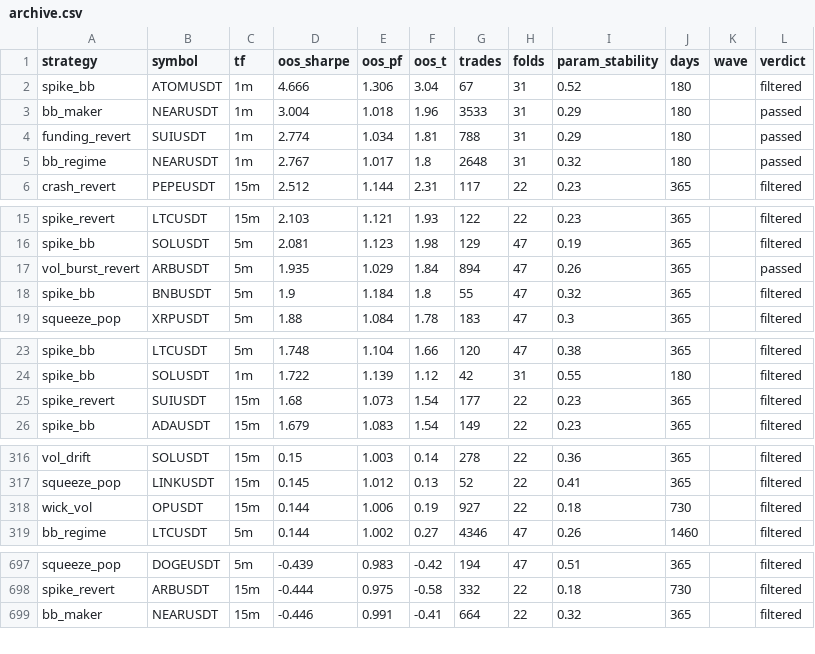
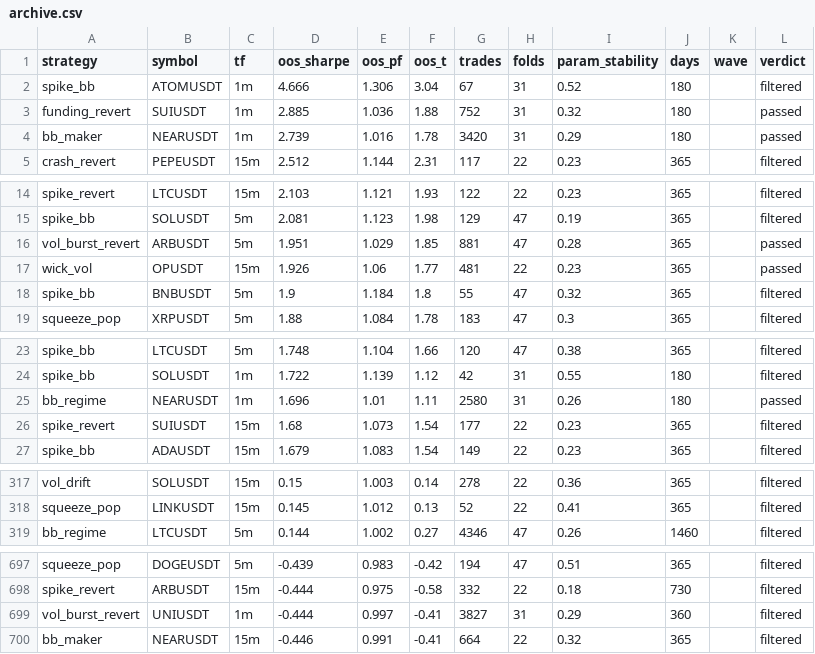
Before and after one commit to davletovaalmira11-creator/scalp-lab-pro, a CSV file: engines/scalp/reports/archive.csv, drawn as a sheet; only a part is shown, gaps mark what is left out; the diff covers the shown part only.

```diff
--- a/engines/scalp/reports/archive.csv
+++ b/engines/scalp/reports/archive.csv
@@ -2,5 +2,4 @@ strategy,symbol,tf,oos_sharpe,oos_pf,oos_t,trades,folds,param_stability,days,wav
 spike_bb,ATOMUSDT,1m,4.666,1.306,3.04,67,31,0.52,180,,filtered
-bb_maker,NEARUSDT,1m,3.004,1.018,1.96,3533,31,0.29,180,,passed
-funding_revert,SUIUSDT,1m,2.774,1.034,1.81,788,31,0.29,180,,passed
-bb_regime,NEARUSDT,1m,2.767,1.017,1.8,2648,31,0.32,180,,passed
+funding_revert,SUIUSDT,1m,2.885,1.036,1.88,752,31,0.32,180,,passed
+bb_maker,NEARUSDT,1m,2.739,1.016,1.78,3420,31,0.29,180,,passed
 crash_revert,PEPEUSDT,15m,2.512,1.144,2.31,117,22,0.23,365,,filtered
@@ -16,3 +15,4 @@ spike_revert,LTCUSDT,15m,2.103,1.121,1.93,122,22,0.23,365,,filtered
 spike_bb,SOLUSDT,5m,2.081,1.123,1.98,129,47,0.19,365,,filtered
-vol_burst_revert,ARBUSDT,5m,1.935,1.029,1.84,894,47,0.26,365,,passed
+vol_burst_revert,ARBUSDT,5m,1.951,1.029,1.85,881,47,0.28,365,,passed
+wick_vol,OPUSDT,15m,1.926,1.06,1.77,481,22,0.23,365,,passed
 spike_bb,BNBUSDT,5m,1.9,1.184,1.8,55,47,0.32,365,,filtered
@@ -24,2 +24,3 @@ spike_bb,LTCUSDT,5m,1.748,1.104,1.66,120,47,0.38,365,,filtered
 spike_bb,SOLUSDT,1m,1.722,1.139,1.12,42,31,0.55,180,,filtered
+bb_regime,NEARUSDT,1m,1.696,1.01,1.11,2580,31,0.26,180,,passed
 spike_revert,SUIUSDT,15m,1.68,1.073,1.54,177,22,0.23,365,,filtered
@@ -317,3 +318,2 @@ vol_drift,SOLUSDT,15m,0.15,1.003,0.14,278,22,0.36,365,,filtered
 squeeze_pop,LINKUSDT,15m,0.145,1.012,0.13,52,22,0.41,365,,filtered
-wick_vol,OPUSDT,15m,0.144,1.006,0.19,927,22,0.18,730,,filtered
 bb_regime,LTCUSDT,5m,0.144,1.002,0.27,4346,47,0.26,1460,,filtered
@@ -698,2 +698,3 @@ squeeze_pop,DOGEUSDT,5m,-0.439,0.983,-0.42,194,47,0.51,365,,filtered
 spike_revert,ARBUSDT,15m,-0.444,0.975,-0.58,332,22,0.18,730,,filtered
+vol_burst_revert,UNIUSDT,1m,-0.444,0.997,-0.41,3827,31,0.29,360,,filtered
 bb_maker,NEARUSDT,15m,-0.446,0.991,-0.41,664,22,0.32,365,,filtered
```
Also changed, not shown: 1 removed row elsewhere in this file, engines/scalp/reports/leaderboard.csv, 4 other files.
